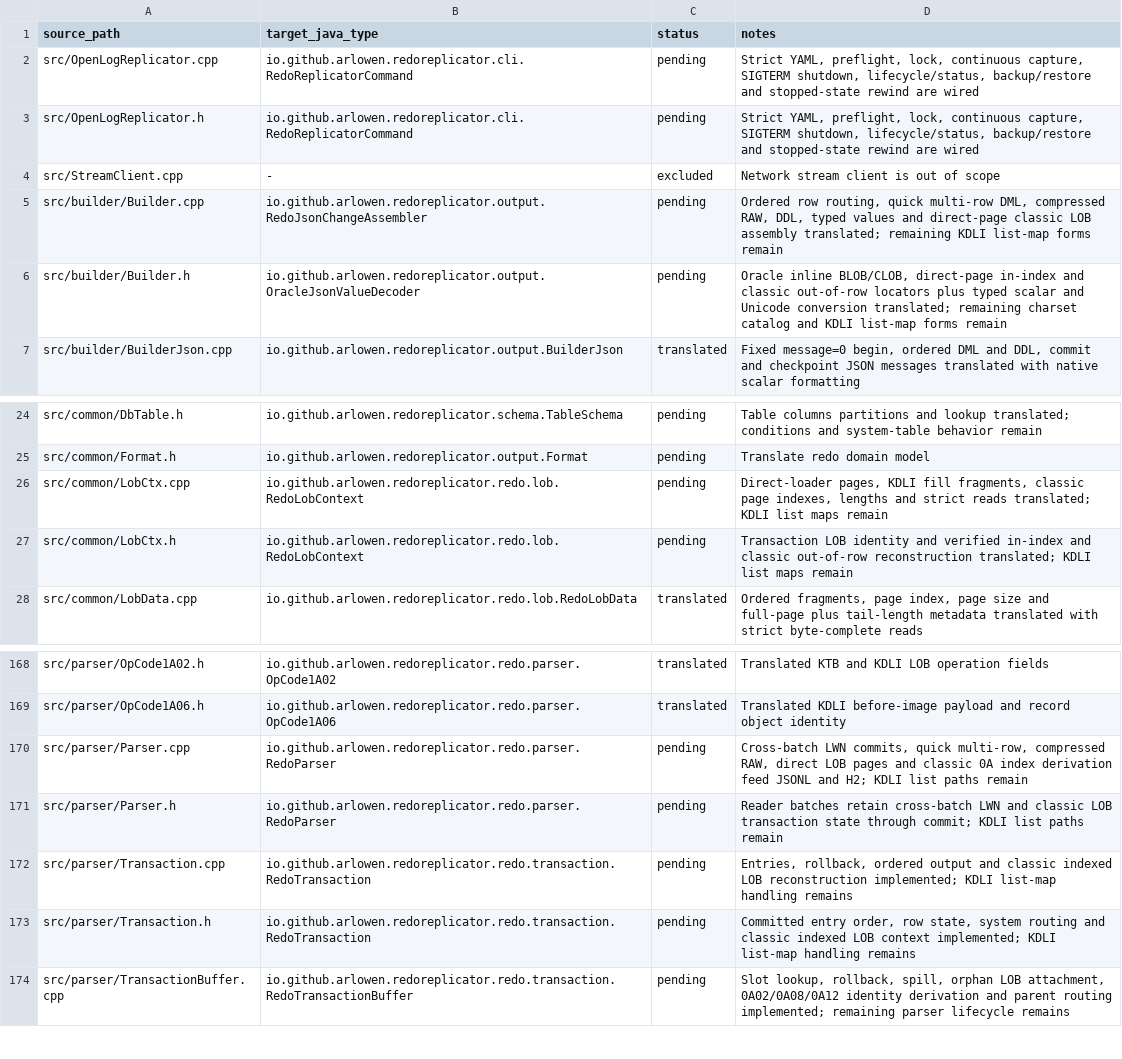
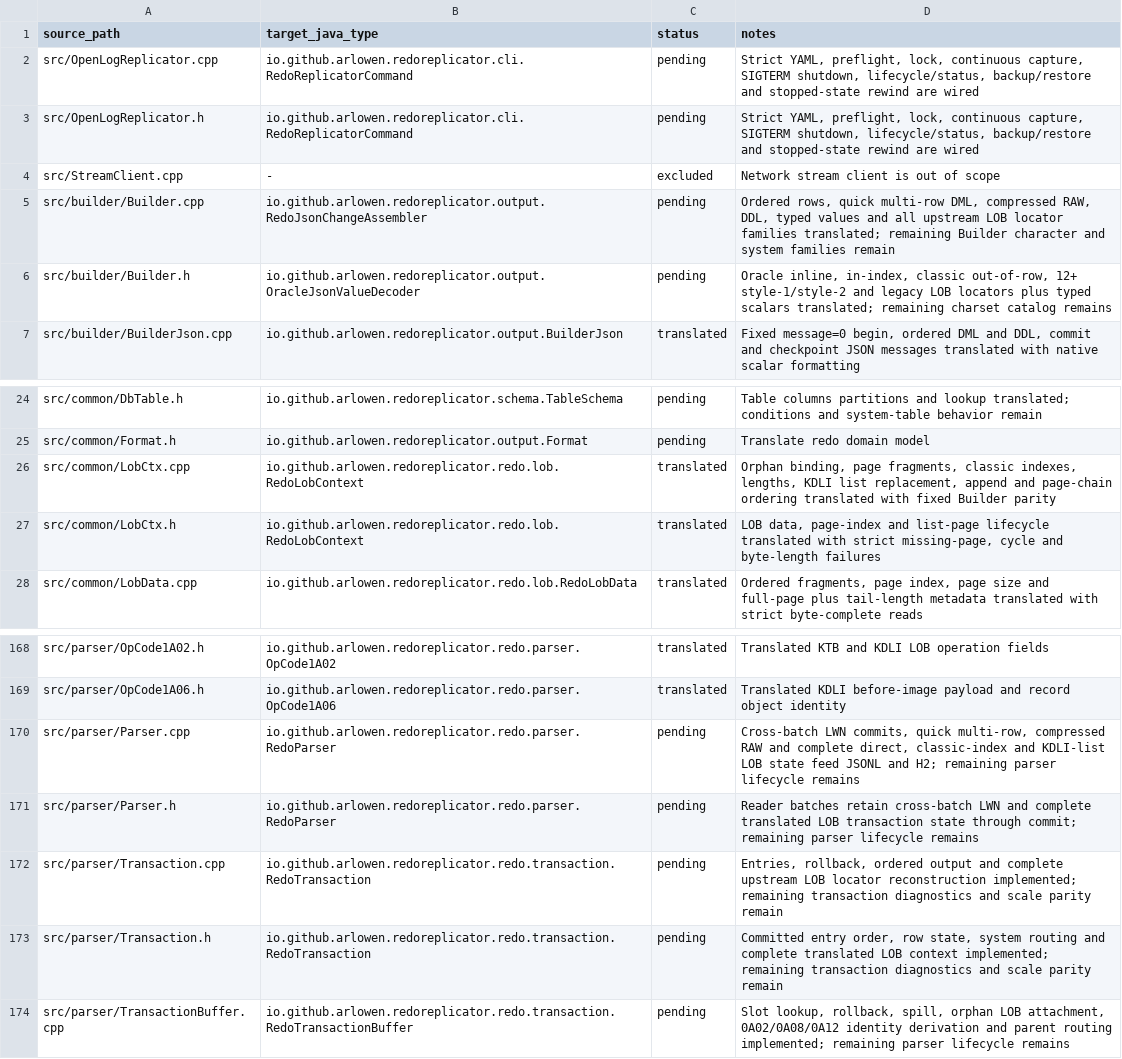
Before and after one commit to Arlowen/RedoReplicator, a TSV file: migration/openlogreplicator-source-map.tsv, drawn as a sheet; only a part is shown, gaps mark what is left out.

Commit message:
feat: reconstruct kdli lob lists

```diff
--- a/migration/openlogreplicator-source-map.tsv
+++ b/migration/openlogreplicator-source-map.tsv
@@ -4,4 +4,4 @@ src/OpenLogReplicator.h	io.github.arlowen.redoreplicator.cli.RedoReplicatorComma
 src/StreamClient.cpp	-	excluded	Network stream client is out of scope
-src/builder/Builder.cpp	io.github.arlowen.redoreplicator.output.RedoJsonChangeAssembler	pending	Ordered row routing, quick multi-row DML, compressed RAW, DDL, typed values and direct-page classic LOB assembly translated; remaining KDLI list-map forms remain
-src/builder/Builder.h	io.github.arlowen.redoreplicator.output.OracleJsonValueDecoder	pending	Oracle inline BLOB/CLOB, direct-page in-index and classic out-of-row locators plus typed scalar and Unicode conversion translated; remaining charset catalog and KDLI list-map forms remain
+src/builder/Builder.cpp	io.github.arlowen.redoreplicator.output.RedoJsonChangeAssembler	pending	Ordered rows, quick multi-row DML, compressed RAW, DDL, typed values and all upstream LOB locator families translated; remaining Builder character and system families remain
+src/builder/Builder.h	io.github.arlowen.redoreplicator.output.OracleJsonValueDecoder	pending	Oracle inline, in-index, classic out-of-row, 12+ style-1/style-2 and legacy LOB locators plus typed scalars translated; remaining charset catalog remains
 src/builder/BuilderJson.cpp	io.github.arlowen.redoreplicator.output.BuilderJson	translated	Fixed message=0 begin, ordered DML and DDL, commit and checkpoint JSON messages translated with native scalar formatting
@@ -25,4 +25,4 @@ src/common/DbTable.h	io.github.arlowen.redoreplicator.schema.TableSchema	pending
 src/common/Format.h	io.github.arlowen.redoreplicator.output.Format	pending	Translate redo domain model
-src/common/LobCtx.cpp	io.github.arlowen.redoreplicator.redo.lob.RedoLobContext	pending	Direct-loader pages, KDLI fill fragments, classic page indexes, lengths and strict reads translated; KDLI list maps remain
-src/common/LobCtx.h	io.github.arlowen.redoreplicator.redo.lob.RedoLobContext	pending	Transaction LOB identity and verified in-index and classic out-of-row reconstruction translated; KDLI list maps remain
+src/common/LobCtx.cpp	io.github.arlowen.redoreplicator.redo.lob.RedoLobContext	translated	Orphan binding, page fragments, classic indexes, lengths, KDLI list replacement, append and page-chain ordering translated with fixed Builder parity
+src/common/LobCtx.h	io.github.arlowen.redoreplicator.redo.lob.RedoLobContext	translated	LOB data, page-index and list-page lifecycle translated with strict missing-page, cycle and byte-length failures
 src/common/LobData.cpp	io.github.arlowen.redoreplicator.redo.lob.RedoLobData	translated	Ordered fragments, page index, page size and full-page plus tail-length metadata translated with strict byte-complete reads
@@ -169,6 +169,6 @@ src/parser/OpCode1A02.h	io.github.arlowen.redoreplicator.redo.parser.OpCode1A02
 src/parser/OpCode1A06.h	io.github.arlowen.redoreplicator.redo.parser.OpCode1A06	translated	Translated KDLI before-image payload and record object identity
-src/parser/Parser.cpp	io.github.arlowen.redoreplicator.redo.parser.RedoParser	pending	Cross-batch LWN commits, quick multi-row, compressed RAW, direct LOB pages and classic 0A index derivation feed JSONL and H2; KDLI list paths remain
-src/parser/Parser.h	io.github.arlowen.redoreplicator.redo.parser.RedoParser	pending	Reader batches retain cross-batch LWN and classic LOB transaction state through commit; KDLI list paths remain
-src/parser/Transaction.cpp	io.github.arlowen.redoreplicator.redo.transaction.RedoTransaction	pending	Entries, rollback, ordered output and classic indexed LOB reconstruction implemented; KDLI list-map handling remains
-src/parser/Transaction.h	io.github.arlowen.redoreplicator.redo.transaction.RedoTransaction	pending	Committed entry order, row state, system routing and classic indexed LOB context implemented; KDLI list-map handling remains
+src/parser/Parser.cpp	io.github.arlowen.redoreplicator.redo.parser.RedoParser	pending	Cross-batch LWN commits, quick multi-row, compressed RAW and complete direct, classic-index and KDLI-list LOB state feed JSONL and H2; remaining parser lifecycle remains
+src/parser/Parser.h	io.github.arlowen.redoreplicator.redo.parser.RedoParser	pending	Reader batches retain cross-batch LWN and complete translated LOB transaction state through commit; remaining parser lifecycle remains
+src/parser/Transaction.cpp	io.github.arlowen.redoreplicator.redo.transaction.RedoTransaction	pending	Entries, rollback, ordered output and complete upstream LOB locator reconstruction implemented; remaining transaction diagnostics and scale parity remain
+src/parser/Transaction.h	io.github.arlowen.redoreplicator.redo.transaction.RedoTransaction	pending	Committed entry order, row state, system routing and complete translated LOB context implemented; remaining transaction diagnostics and scale parity remain
 src/parser/TransactionBuffer.cpp	io.github.arlowen.redoreplicator.redo.transaction.RedoTransactionBuffer	pending	Slot lookup, rollback, spill, orphan LOB attachment, 0A02/0A08/0A12 identity derivation and parent routing implemented; remaining parser lifecycle remains
```
Also changed, not shown: 13 other files.
